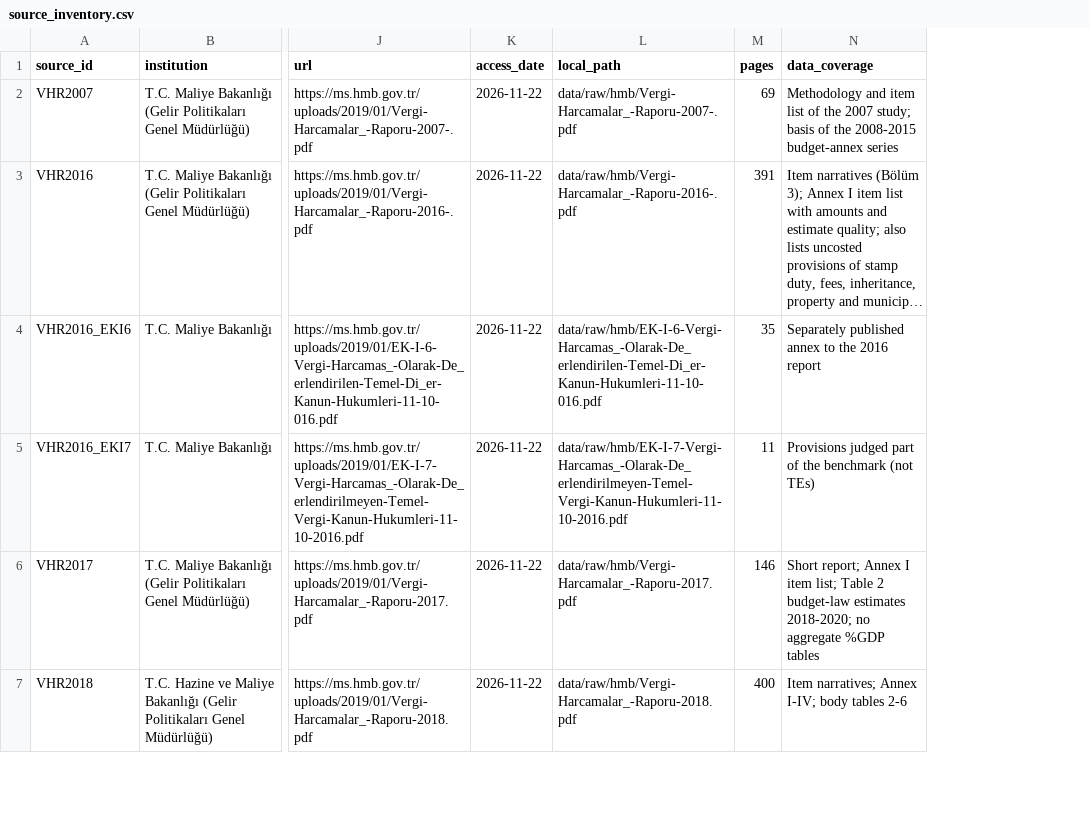
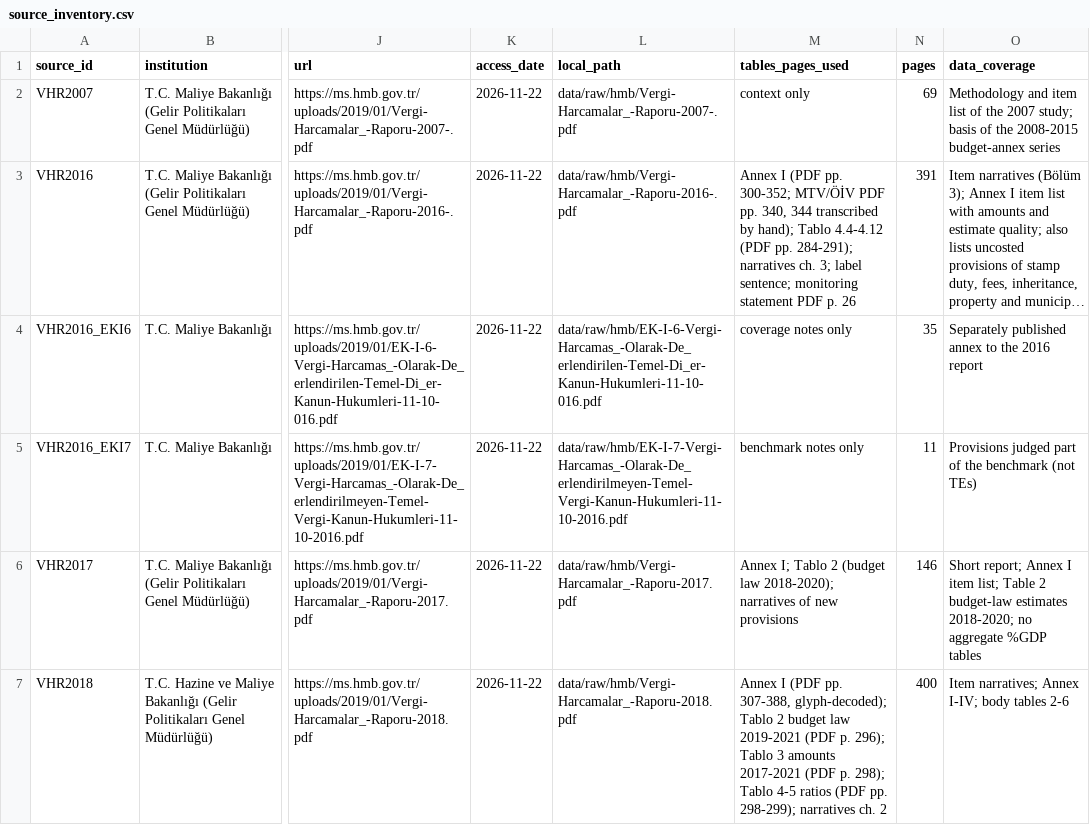
Before and after one commit to nkoc81/Auto-Empirical-Research-Skills, a CSV file: tax_expenditure_evaluability/data/source_inventory.csv, drawn as a sheet; only a part is shown, gaps mark what is left out; long unchanged cells end in …; the diff covers the shown part only; the diff names each change by its address in the sheet, - before the commit and + after, or states it on an @@ line.

```diff
--- a/tax_expenditure_evaluability/data/source_inventory.csv
+++ b/tax_expenditure_evaluability/data/source_inventory.csv
+column M (tables_pages_used), rows 2-7: context only | Annex I (PDF pp. 300-352; MTV/ÖİV PDF pp. 340, 344 transcribed by hand); Tablo 4.4-4.12 (PDF pp. 284-291); narratives ch. 3; label sentence; monitoring statement PDF p. 26 | coverage notes only | benchmark notes only | Annex I; Tablo 2 (budget law 2018-2020); narratives of new provisions | Annex I (PDF pp. 307-388, glyph-decoded); Tablo 2 budget law 2019-2021 (PDF p. 296); Tablo 3 amounts 2017-2021 (PDF p. 298); Tablo 4-5 ratios (PDF pp. 298-299); narratives ch. 2
```
Also changed, not shown: 5 edited cells elsewhere in this file, tax_expenditure_evaluability/outputs/tables/manuscript_number_trace.csv, 12 other files.
